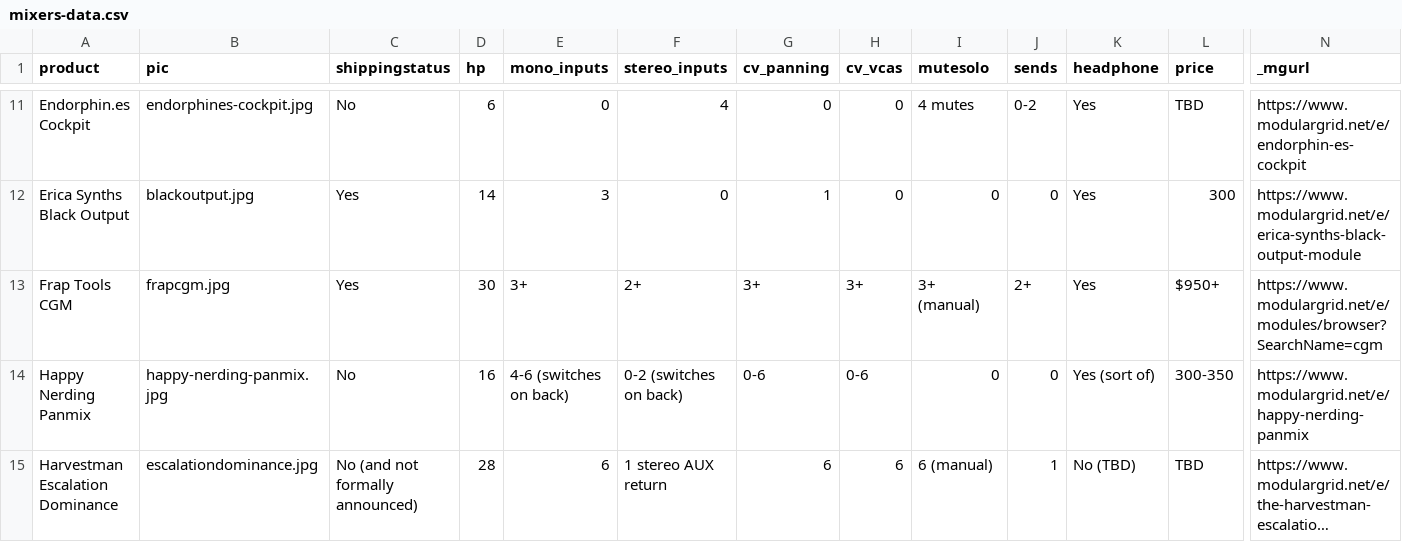
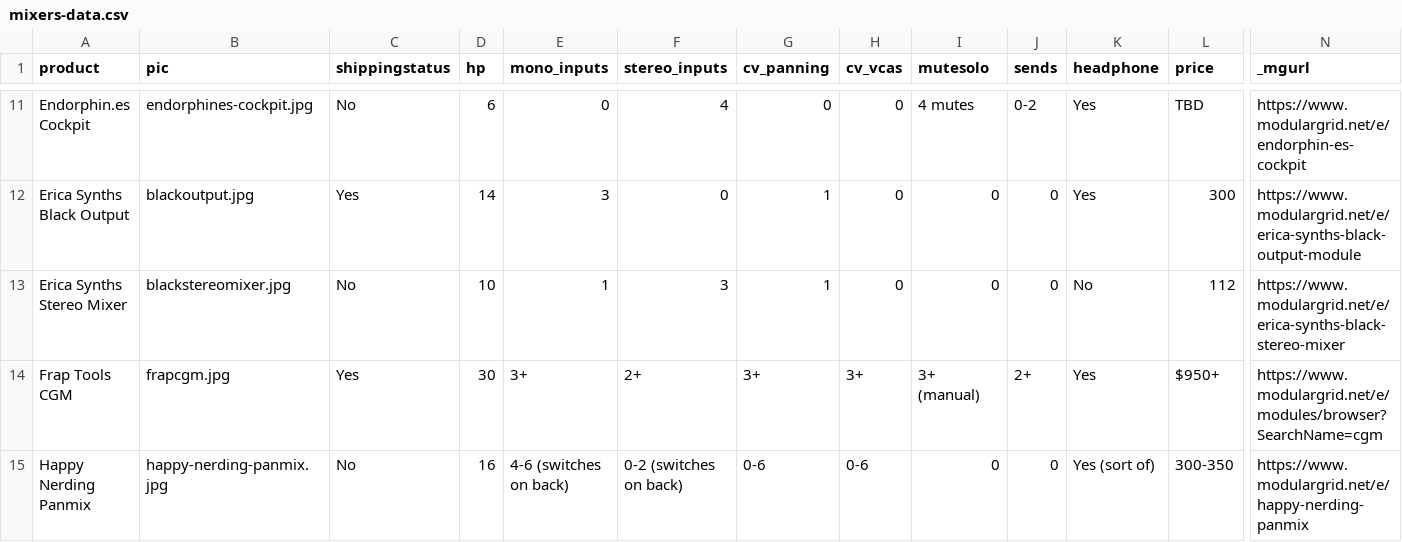
Before and after one commit to mdoudoroff/doudoroff.com, a CSV file: mixers/mixers-data.csv, drawn as a sheet; only a part is shown, gaps mark what is left out; the shorter side is filled out with more unchanged rows; long unchanged cells end in …; rows hold the shown columns only; the diff covers the shown part only; the diff names each change by its address in the sheet, - before the commit and + after, or states it on an @@ line.

```diff
--- a/mixers/mixers-data.csv
+++ b/mixers/mixers-data.csv
+row 13: Erica Synths Stereo Mixer | blackstereomixer.jpg | No | 10 | 1 | 3 | 1 | 0 | 0 | 0 | No | 112 | https://www.modulargrid.net/e/erica-synths-black-stereo-mixer
```
Also changed, not shown: 11 edited cells elsewhere in this file, 5 other files.
